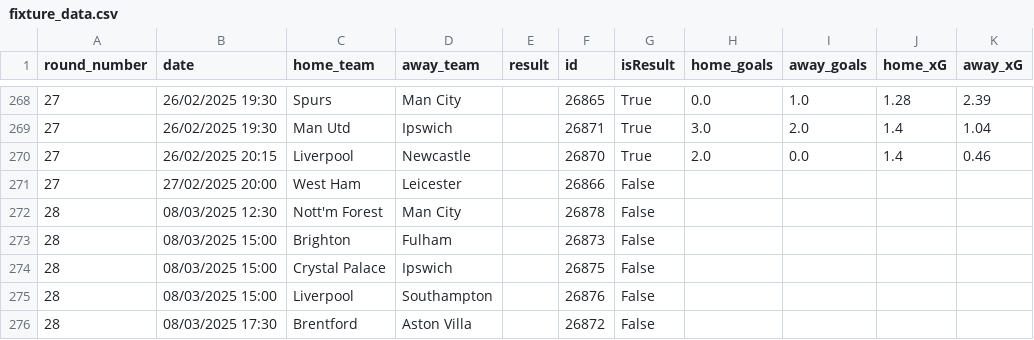
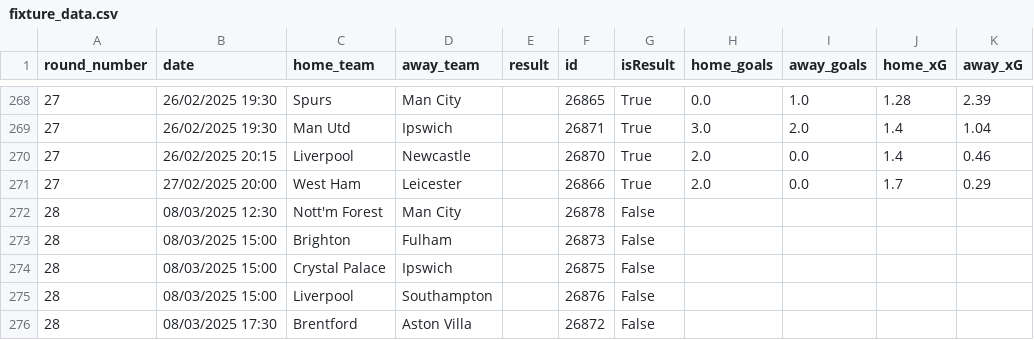
Before and after one commit to jackmaher08/FiveStat, a CSV file: data/tables/fixture_data.csv, drawn as a sheet; only a part is shown, gaps mark what is left out.

```diff
--- a/data/tables/fixture_data.csv
+++ b/data/tables/fixture_data.csv
@@ -270,3 +270,3 @@ round_number,date,home_team,away_team,result,id,isResult,home_goals,away_goals,h
 27,26/02/2025 20:15,Liverpool,Newcastle,,26870,True,2.0,0.0,1.4,0.46
-27,27/02/2025 20:00,West Ham,Leicester,,26866,False,,,,
+27,27/02/2025 20:00,West Ham,Leicester,,26866,True,2.0,0.0,1.7,0.29
 28,08/03/2025 12:30,Nott'm Forest,Man City,,26878,False,,,,
```
Also changed, not shown: data/tables/player_data.csv, 12 other files.
